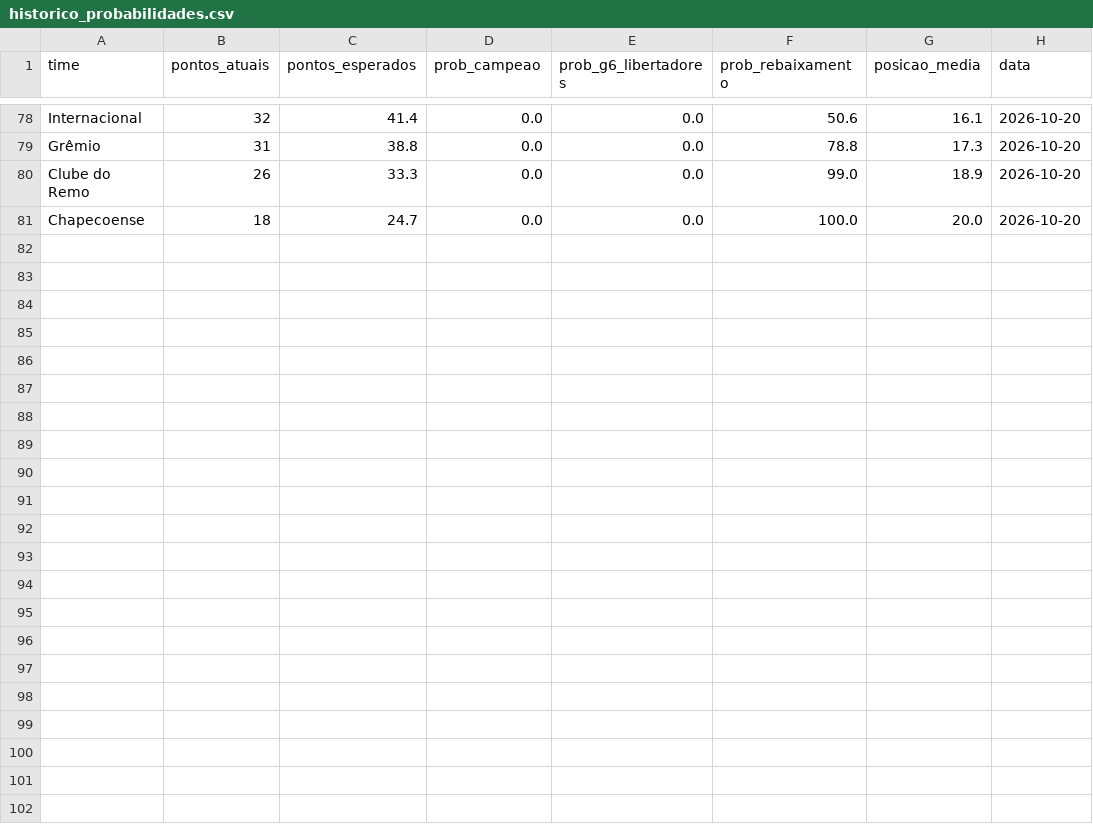
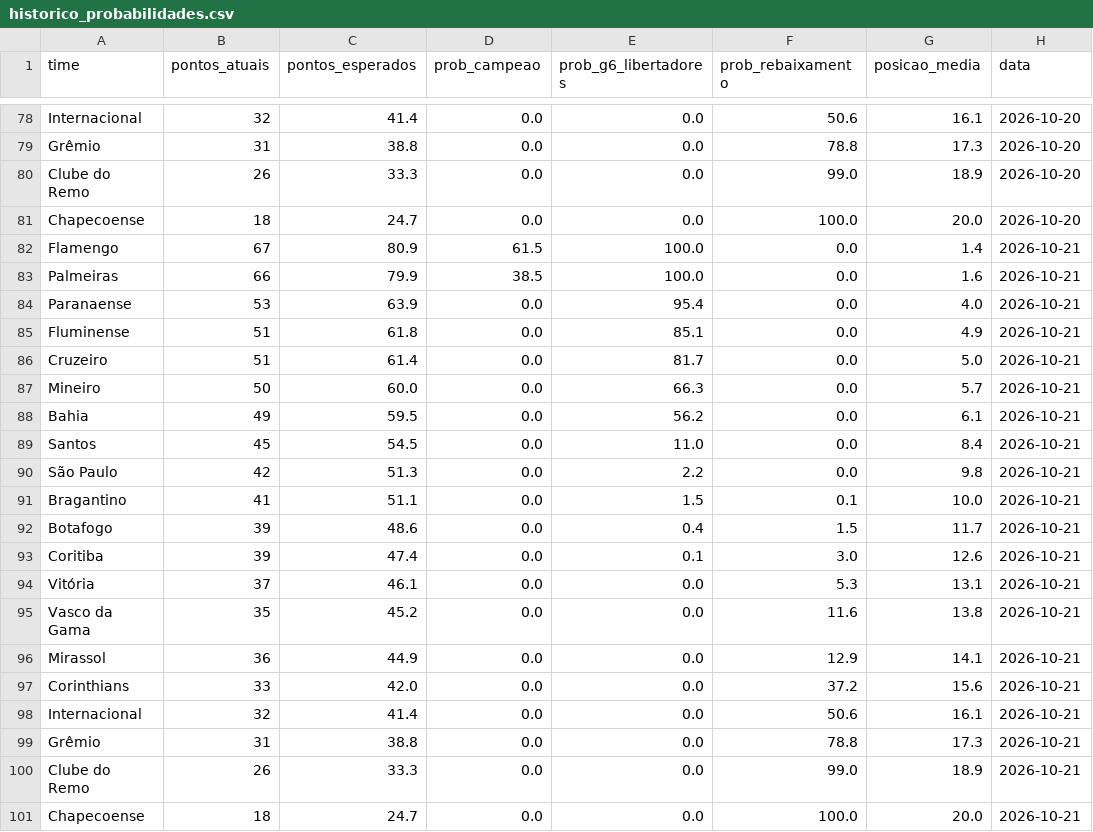
Before and after one commit to saulo445/brasileirao-tracker, a CSV file: data/historico_probabilidades.csv, drawn as a sheet; only a part is shown, gaps mark what is left out.

```diff
--- a/data/historico_probabilidades.csv
+++ b/data/historico_probabilidades.csv
@@ -81 +81,21 @@ Clube do Remo,26,33.3,0.0,0.0,99.0,18.9,2026-10-20
 Chapecoense,18,24.7,0.0,0.0,100.0,20.0,2026-10-20
+Flamengo,67,80.9,61.5,100.0,0.0,1.4,2026-10-21
+Palmeiras,66,79.9,38.5,100.0,0.0,1.6,2026-10-21
+Paranaense,53,63.9,0.0,95.4,0.0,4.0,2026-10-21
+Fluminense,51,61.8,0.0,85.1,0.0,4.9,2026-10-21
+Cruzeiro,51,61.4,0.0,81.7,0.0,5.0,2026-10-21
+Mineiro,50,60.0,0.0,66.3,0.0,5.7,2026-10-21
+Bahia,49,59.5,0.0,56.2,0.0,6.1,2026-10-21
+Santos,45,54.5,0.0,11.0,0.0,8.4,2026-10-21
+São Paulo,42,51.3,0.0,2.2,0.0,9.8,2026-10-21
+Bragantino,41,51.1,0.0,1.5,0.1,10.0,2026-10-21
+Botafogo,39,48.6,0.0,0.4,1.5,11.7,2026-10-21
+Coritiba,39,47.4,0.0,0.1,3.0,12.6,2026-10-21
+Vitória,37,46.1,0.0,0.0,5.3,13.1,2026-10-21
+Vasco da Gama,35,45.2,0.0,0.0,11.6,13.8,2026-10-21
+Mirassol,36,44.9,0.0,0.0,12.9,14.1,2026-10-21
+Corinthians,33,42.0,0.0,0.0,37.2,15.6,2026-10-21
+Internacional,32,41.4,0.0,0.0,50.6,16.1,2026-10-21
+Grêmio,31,38.8,0.0,0.0,78.8,17.3,2026-10-21
+Clube do Remo,26,33.3,0.0,0.0,99.0,18.9,2026-10-21
+Chapecoense,18,24.7,0.0,0.0,100.0,20.0,2026-10-21
```
